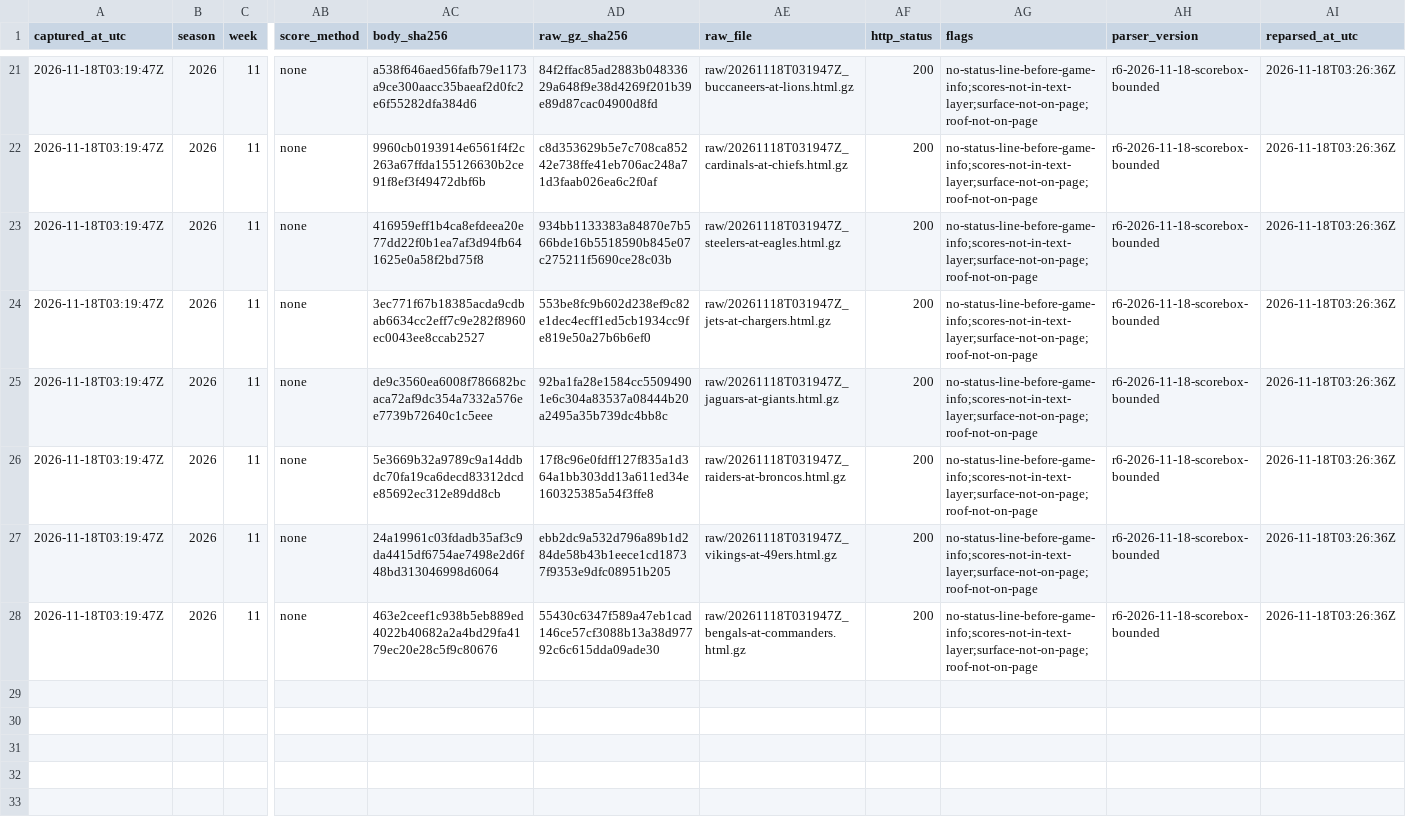
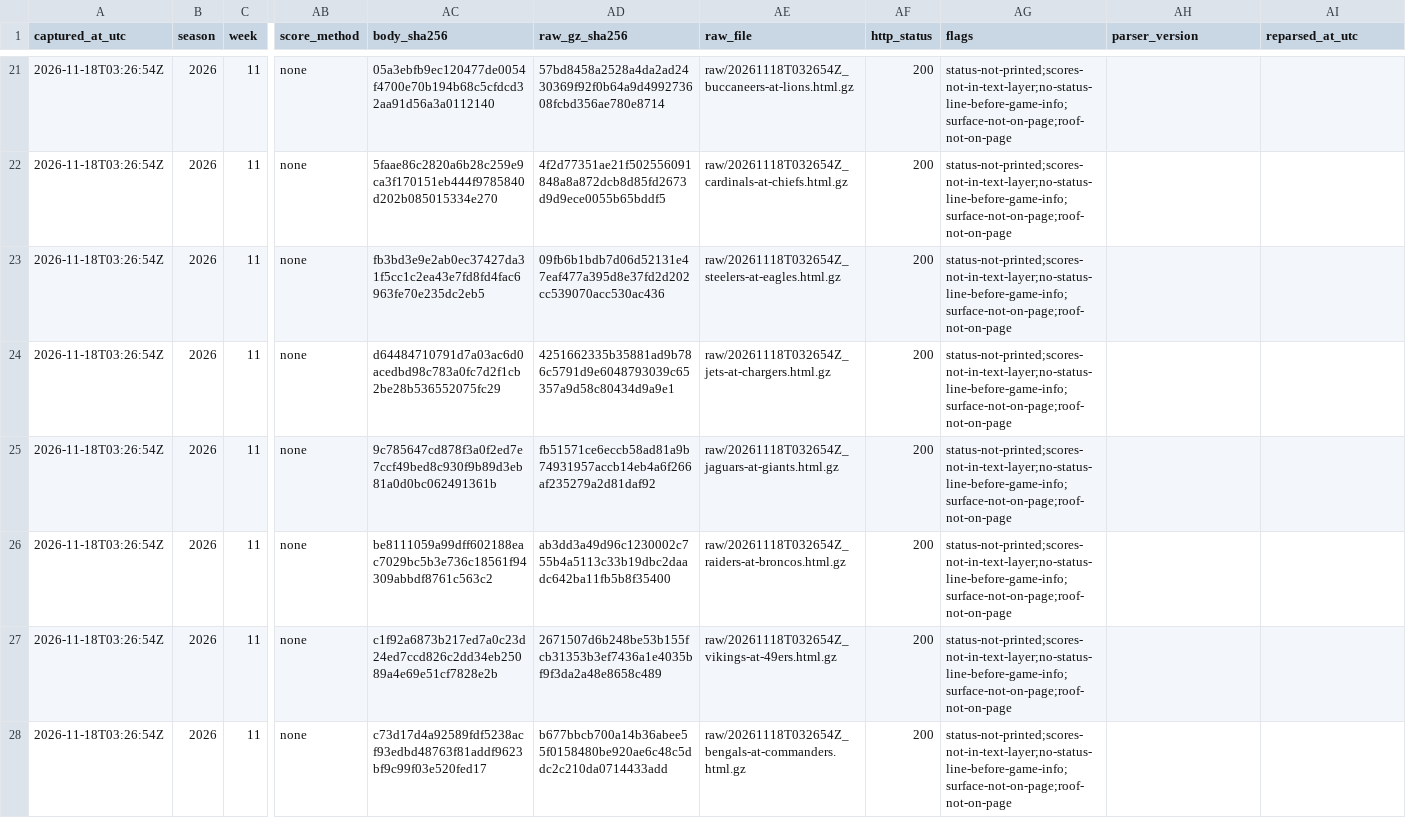
Before and after one commit to karagemop466-tech/X1, a TSV file: data/official/gamecentre/venue_register_latest.tsv, drawn as a sheet; only a part is shown, gaps mark what is left out; the diff covers the shown part only; the diff names each change by its address in the sheet, - before the commit and + after, or states it on an @@ line.

```diff
--- a/data/official/gamecentre/venue_register_latest.tsv
+++ b/data/official/gamecentre/venue_register_latest.tsv
-A21:A28 (captured_at_utc): 2026-11-18T03:19:47Z
+A21:A28 (captured_at_utc): 2026-11-18T03:26:54Z
-AC21 (body_sha256): a538f646aed56fafb79e1173a9ce300aacc35baeaf2d0fc2e6f55282dfa384d6
+AC21 (body_sha256): 05a3ebfb9ec120477de0054f4700e70b194b68c5cfdcd32aa91d56a3a0112140
-AD21 (raw_gz_sha256): 84f2ffac85ad2883b04833629a648f9e38d4269f201b39e89d87cac04900d8fd
+AD21 (raw_gz_sha256): 57bd8458a2528a4da2ad2430369f92f0b64a9d499273608fcbd356ae780e8714
-AE21 (raw_file): raw/20261118T031947Z_buccaneers-at-lions.html.gz
+AE21 (raw_file): raw/20261118T032654Z_buccaneers-at-lions.html.gz
-AG21:AG28 (flags): no-status-line-before-game-info;scores-not-in-text-layer;surface-not-on-page;roof-not-on-page
+AG21:AG28 (flags): status-not-printed;scores-not-in-text-layer;no-status-line-before-game-info;surface-not-on-page;roof-not-on-page
-AH21:AH28 (parser_version): r6-2026-11-18-scorebox-bounded
+AH21:AH28 (parser_version): (empty)
-AI21:AI28 (reparsed_at_utc): 2026-11-18T03:26:36Z
+AI21:AI28 (reparsed_at_utc): (empty)
-AC22 (body_sha256): 9960cb0193914e6561f4f2c263a67ffda155126630b2ce91f8ef3f49472dbf6b
+AC22 (body_sha256): 5faae86c2820a6b28c259e9ca3f170151eb444f9785840d202b085015334e270
-AD22 (raw_gz_sha256): c8d353629b5e7c708ca85242e738ffe41eb706ac248a71d3faab026ea6c2f0af
+AD22 (raw_gz_sha256): 4f2d77351ae21f502556091848a8a872dcb8d85fd2673d9d9ece0055b65bddf5
-AE22 (raw_file): raw/20261118T031947Z_cardinals-at-chiefs.html.gz
+AE22 (raw_file): raw/20261118T032654Z_cardinals-at-chiefs.html.gz
-AC23 (body_sha256): 416959eff1b4ca8efdeea20e77dd22f0b1ea7af3d94fb641625e0a58f2bd75f8
+AC23 (body_sha256): fb3bd3e9e2ab0ec37427da31f5cc1c2ea43e7fd8fd4fac6963fe70e235dc2eb5
-AD23 (raw_gz_sha256): 934bb1133383a84870e7b566bde16b5518590b845e07c275211f5690ce28c03b
+AD23 (raw_gz_sha256): 09fb6b1bdb7d06d52131e47eaf477a395d8e37fd2d202cc539070acc530ac436
-AE23 (raw_file): raw/20261118T031947Z_steelers-at-eagles.html.gz
+AE23 (raw_file): raw/20261118T032654Z_steelers-at-eagles.html.gz
-AC24 (body_sha256): 3ec771f67b18385acda9cdbab6634cc2eff7c9e282f8960ec0043ee8ccab2527
+AC24 (body_sha256): d64484710791d7a03ac6d0acedbd98c783a0fc7d2f1cb2be28b536552075fc29
-AD24 (raw_gz_sha256): 553be8fc9b602d238ef9c82e1dec4ecff1ed5cb1934cc9fe819e50a27b6b6ef0
+AD24 (raw_gz_sha256): 4251662335b35881ad9b786c5791d9e6048793039c65357a9d58c80434d9a9e1
-AE24 (raw_file): raw/20261118T031947Z_jets-at-chargers.html.gz
+AE24 (raw_file): raw/20261118T032654Z_jets-at-chargers.html.gz
-AC25 (body_sha256): de9c3560ea6008f786682bcaca72af9dc354a7332a576ee7739b72640c1c5eee
+AC25 (body_sha256): 9c785647cd878f3a0f2ed7e7ccf49bed8c930f9b89d3eb81a0d0bc062491361b
-AD25 (raw_gz_sha256): 92ba1fa28e1584cc55094901e6c304a83537a08444b20a2495a35b739dc4bb8c
+AD25 (raw_gz_sha256): fb51571ce6eccb58ad81a9b74931957accb14eb4a6f266af235279a2d81daf92
-AE25 (raw_file): raw/20261118T031947Z_jaguars-at-giants.html.gz
+AE25 (raw_file): raw/20261118T032654Z_jaguars-at-giants.html.gz
-AC26 (body_sha256): 5e3669b32a9789c9a14ddbdc70fa19ca6decd83312dcde85692ec312e89dd8cb
+AC26 (body_sha256): be8111059a99dff602188eac7029bc5b3e736c18561f94309abbdf8761c563c2
-AD26 (raw_gz_sha256): 17f8c96e0fdff127f835a1d364a1bb303dd13a611ed34e160325385a54f3ffe8
+AD26 (raw_gz_sha256): ab3dd3a49d96c1230002c755b4a5113c33b19dbc2daadc642ba11fb5b8f35400
-AE26 (raw_file): raw/20261118T031947Z_raiders-at-broncos.html.gz
+AE26 (raw_file): raw/20261118T032654Z_raiders-at-broncos.html.gz
-AC27 (body_sha256): 24a19961c03fdadb35af3c9da4415df6754ae7498e2d6f48bd313046998d6064
+AC27 (body_sha256): c1f92a6873b217ed7a0c23d24ed7ccd826c2dd34eb25089a4e69e51cf7828e2b
-AD27 (raw_gz_sha256): ebb2dc9a532d796a89b1d284de58b43b1eece1cd18737f9353e9dfc08951b205
+AD27 (raw_gz_sha256): 2671507d6b248be53b155fcb31353b3ef7436a1e4035bf9f3da2a48e8658c489
-AE27 (raw_file): raw/20261118T031947Z_vikings-at-49ers.html.gz
+AE27 (raw_file): raw/20261118T032654Z_vikings-at-49ers.html.gz
-AC28 (body_sha256): 463e2ceef1c938b5eb889ed4022b40682a2a4bd29fa4179ec20e28c5f9c80676
+AC28 (body_sha256): c73d17d4a92589fdf5238acf93edbd48763f81addf9623bf9c99f03e520fed17
-AD28 (raw_gz_sha256): 55430c6347f589a47eb1cad146ce57cf3088b13a38d97792c6c615dda09ade30
+AD28 (raw_gz_sha256): b677bbcb700a14b36abee55f0158480be920ae6c48c5ddc2c210da0714433add
-AE28 (raw_file): raw/20261118T031947Z_bengals-at-commanders.html.gz
+AE28 (raw_file): raw/20261118T032654Z_bengals-at-commanders.html.gz
```
Also changed, not shown: 119 edited cells elsewhere in this file, data/official/gamecentre/venue_register_2026_w10_11_2026-11-18.tsv, 31 other files.
